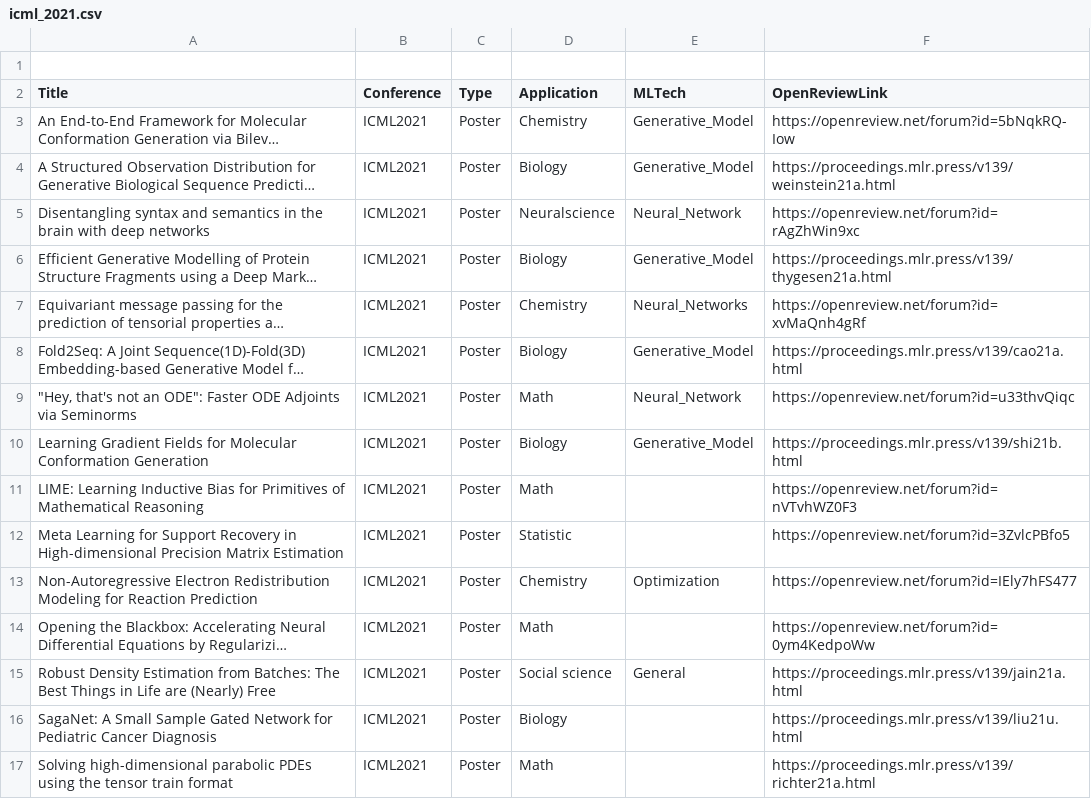
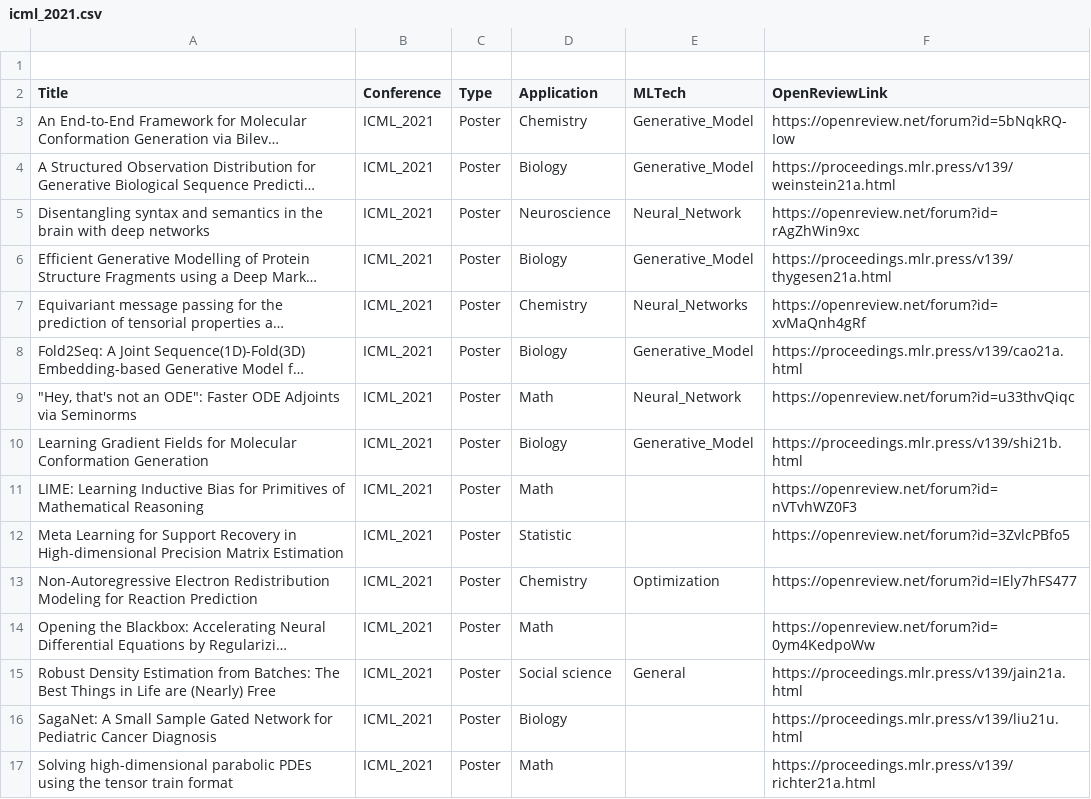
Before and after one commit to sherrylixuecheng/AI_for_Science_paper_collection, a CSV file: icml/icml_2021.csv, drawn as a sheet; long unchanged cells end in …; the diff names each change by its address in the sheet, - before the commit and + after, or states it on an @@ line.

Commit message:
Update icml_2021.csv

```diff
--- a/icml/icml_2021.csv
+++ b/icml/icml_2021.csv
-B3:B17 (Conference): ICML2021
+B3:B17 (Conference): ICML_2021
-D5 (Application): Neuralscience
+D5 (Application): Neuroscience
```
